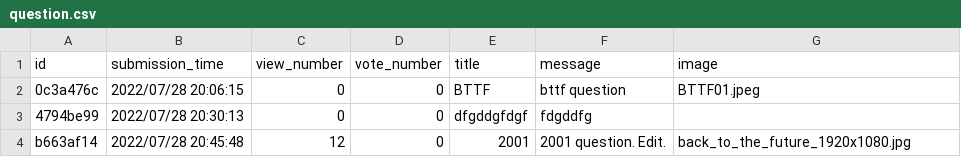
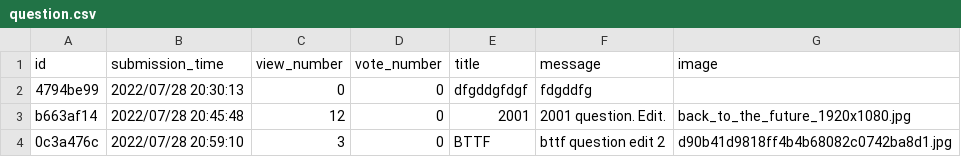
Before and after one commit to CodecoolGlobal/ask-mate-3-python-Deezyeke, a CSV file: question.csv, drawn as a sheet.

Commit message:
Bugfix in edit_question.html

```diff
--- a/question.csv
+++ b/question.csv
@@ -1,4 +1,4 @@
 id,submission_time,view_number,vote_number,title,message,image
-0c3a476c,2022/07/28 20:06:15,0,0,BTTF,bttf question,BTTF01.jpeg
 4794be99,2022/07/28 20:30:13,0,0,dfgddgfdgf,fdgddfg,
 b663af14,2022/07/28 20:45:48,12,0,2001,2001 question. Edit.,back_to_the_future_1920x1080.jpg
+0c3a476c,2022/07/28 20:59:10,3,0,BTTF,bttf question edit 2,d90b41d9818ff4b4b68082c0742ba8d1.jpg
```
Also changed, not shown: 3 other files.
